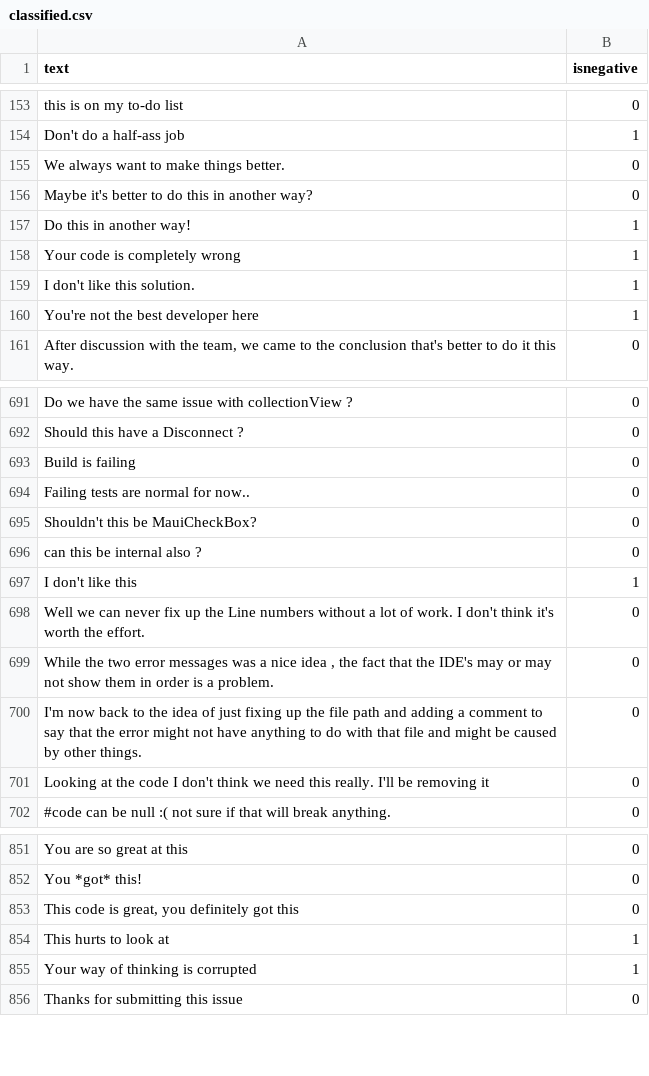
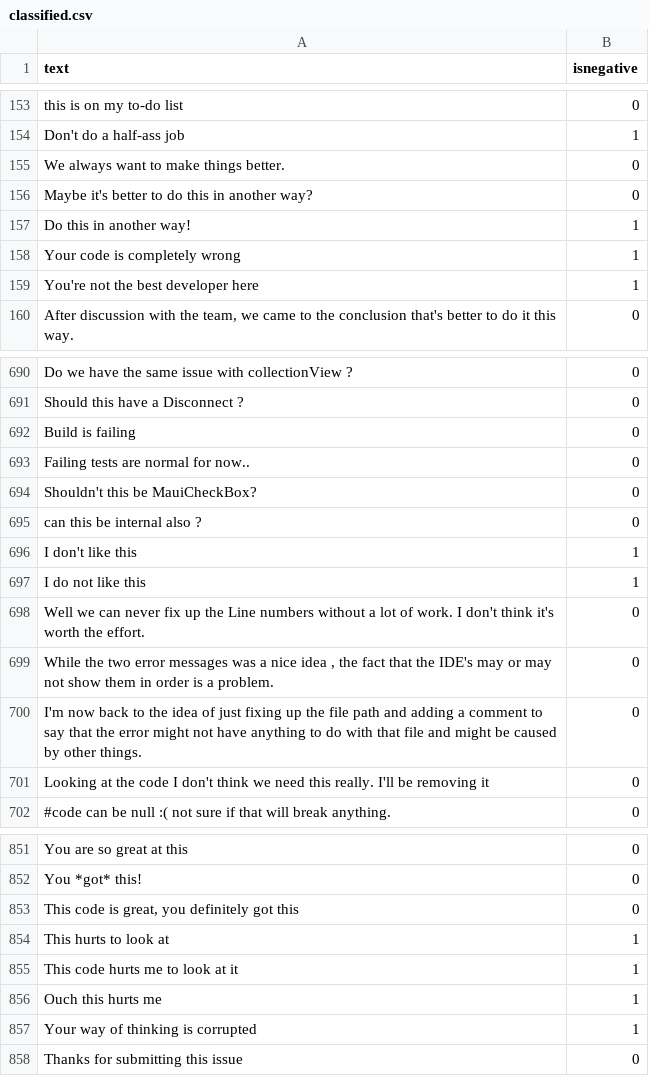
Before and after one commit to jonathanpeppers/inclusive-code-reviews-ml, a CSV file: comments/classified.csv, drawn as a sheet; only a part is shown, gaps mark what is left out.

```diff
--- a/comments/classified.csv
+++ b/comments/classified.csv
@@ -158,3 +158,2 @@ Do this in another way!,1
 Your code is completely wrong,1
-I don't like this solution.,1
 You're not the best developer here,1
@@ -697,2 +696,3 @@ can this be internal also ?,0
 I don't like this,1
+I do not like this,1
 Well we can never fix up the Line numbers without a lot of work. I don't think it's worth the effort.,0
@@ -854,2 +854,4 @@ You *got* this!,0
 This hurts to look at,1
+This code hurts me to look at it,1
+Ouch this hurts me,1
 Your way of thinking is corrupted,1
```
Also changed, not shown: 9 other files.
